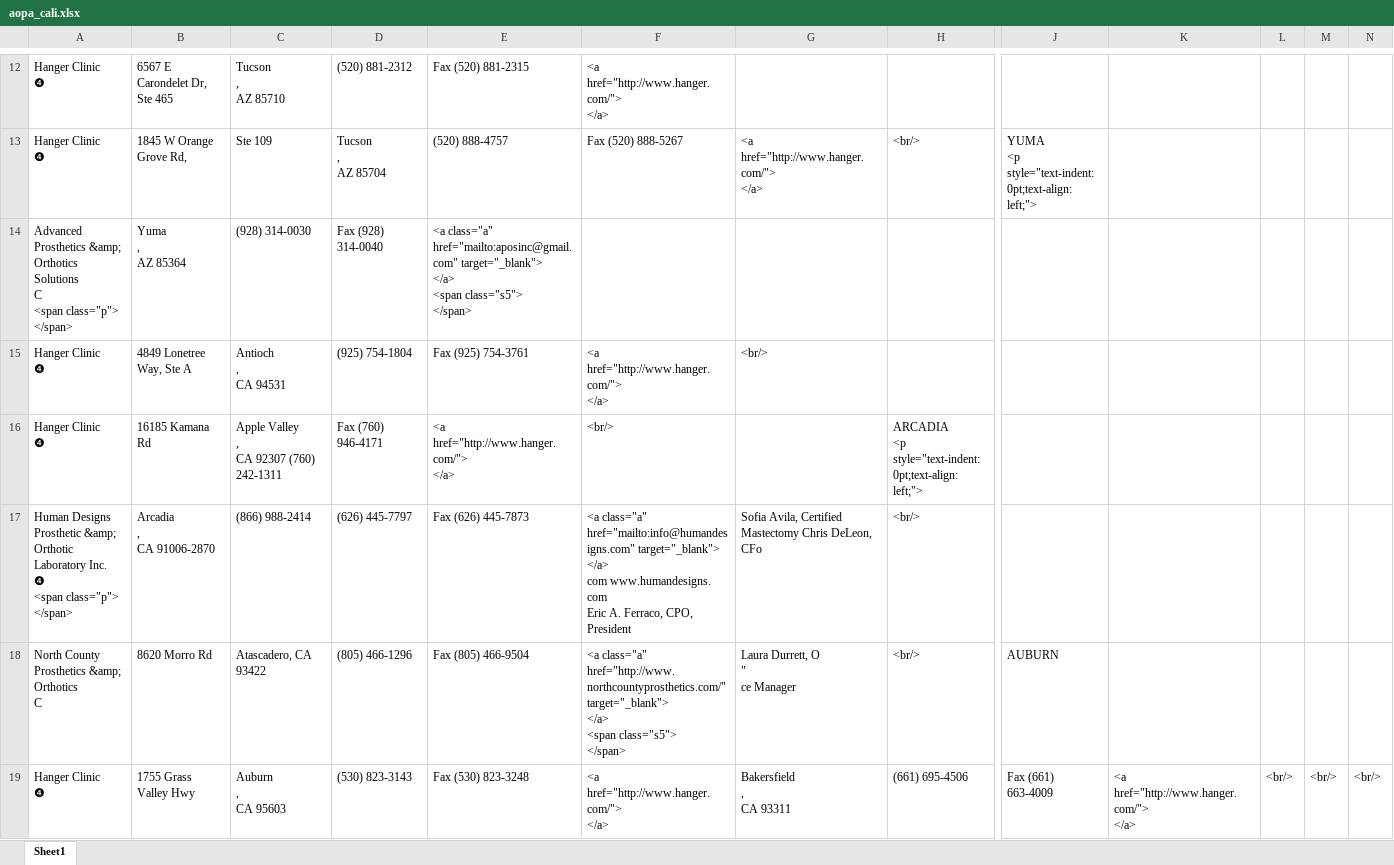
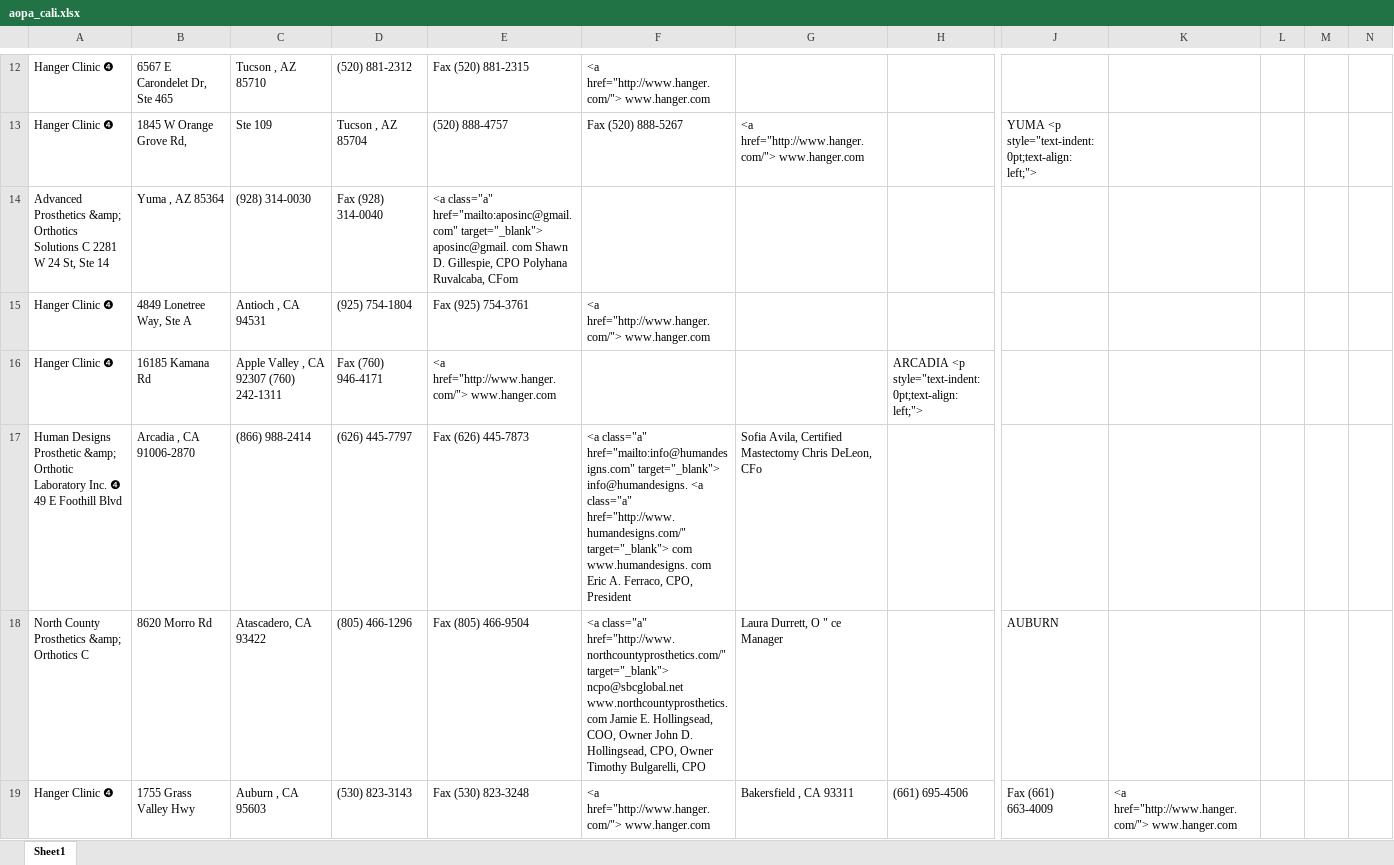
Before and after one commit to hyuanz/AOPA_cleaning, an Excel workbook: aopa_cali.xlsx, sheet Sheet1, drawn as a sheet; only a part is shown, gaps mark what is left out; values as stored, in another font and other column widths than the file's, no borders; ↵ is a line break in a cell; the diff covers the shown part only; the diff names each change by its address in the sheet, - before the commit and + after, or states it on an @@ line.

```diff
--- a/aopa_cali.xlsx (sheet Sheet1)
+++ b/aopa_cali.xlsx (sheet Sheet1)
-A12:A13: Hanger Clinic ↵ ❹
+A12:A13: Hanger Clinic ❹
-C12: Tucson ↵ , ↵ AZ 85710
+C12: Tucson , AZ 85710
-F12: <a href="http://www.hanger.com/"> ↵ </a>
+F12: <a href="http://www.hanger.com/"> www.hanger.com
-D13: Tucson ↵ , ↵ AZ 85704
+D13: Tucson , AZ 85704
-G13: <a href="http://www.hanger.com/"> ↵ </a>
+G13: <a href="http://www.hanger.com/"> www.hanger.com
-H13: <br/>
+H13: (empty)
-J13: …0pt;text-align: left;">
+J13: …0pt;text-align: left;">
-A14: …Solutions ↵ C ↵ <span class="p"> ↵ </span>
+A14: …Solutions C 2281 W 24 St, Ste 14
-B14: Yuma ↵ , ↵ AZ 85364
+B14: Yuma , AZ 85364
-E14: …href="mailto:aposinc@gmail.com" target="_blank"> ↵ </a> ↵ <span class="s5"> ↵ </span>
+E14: …href="mailto:aposinc@gmail.com" target="_blank"> aposinc@gmail. com Shawn D. Gillespie, CPO Polyhana Ruvalcaba, CFom
-A15:A16: Hanger Clinic ↵ ❹
+A15:A16: Hanger Clinic ❹
-C15: Antioch ↵ , ↵ CA 94531
+C15: Antioch , CA 94531
-F15: <a href="http://www.hanger.com/"> ↵ </a>
+F15: <a href="http://www.hanger.com/"> www.hanger.com
-G15: <br/>
+G15: (empty)
-C16: Apple Valley ↵ , ↵ CA 92307 (760) 242-1311
+C16: Apple Valley , CA 92307 (760) 242-1311
-E16: <a href="http://www.hanger.com/"> ↵ </a>
+E16: <a href="http://www.hanger.com/"> www.hanger.com
-F16: <br/>
+F16: (empty)
-H16: …0pt;text-align: left;">
+H16: …0pt;text-align: left;">
-A17: …Inc. ↵ ❹ ↵ <span class="p"> ↵ </span>
+A17: …Inc. ❹ 49 E Foothill Blvd
-B17: Arcadia ↵ , ↵ CA 91006-2870
+B17: Arcadia , CA 91006-2870
-F17: …href="mailto:info@humandesigns.com" target="_blank"> ↵ </a> ↵ com www.humandesigns.…
+F17: …href="mailto:info@humandesigns.com" target="_blank"> info@humandesigns. <a class="a" href="http://www.humandesigns.com/" target="_blank"> com www.humandesigns.…
-H17:H18: <br/>
+H17:H18: (empty)
-A18: North County Prosthetics &amp; Orthotics ↵ C
+A18: North County Prosthetics &amp; Orthotics C
-F18: …href="http://www.northcountyprosthetics.com/" target="_blank"> ↵ </a> ↵ <span class="s5"> ↵ </span>
+F18: …href="http://www.northcountyprosthetics.com/" target="_blank"> ncpo@sbcglobal.net www.northcountyprosthetics. com Jamie E. Hollingsead, COO, Owner John D. Hollingsead, CPO, Owner Timothy Bulgarelli, CPO
-G18: Laura Durrett, O ↵ " ↵ ce Manager
+G18: Laura Durrett, O " ce Manager
-A19: Hanger Clinic ↵ ❹
+A19: Hanger Clinic ❹
-C19: Auburn ↵ , ↵ CA 95603
+C19: Auburn , CA 95603
-F19: <a href="http://www.hanger.com/"> ↵ </a>
+F19: <a href="http://www.hanger.com/"> www.hanger.com
-G19: Bakersfield ↵ , ↵ CA 93311
+G19: Bakersfield , CA 93311
-K19: <a href="http://www.hanger.com/"> ↵ </a>
+K19: <a href="http://www.hanger.com/"> www.hanger.com
-L19: <br/>
+L19: (empty)
-M19: <br/>
+M19: (empty)
-N19: <br/>
+N19: (empty)
```
Also changed, not shown: 1 added row, 1 removed row and 709 edited cells elsewhere in this sheet, 1 other file.
